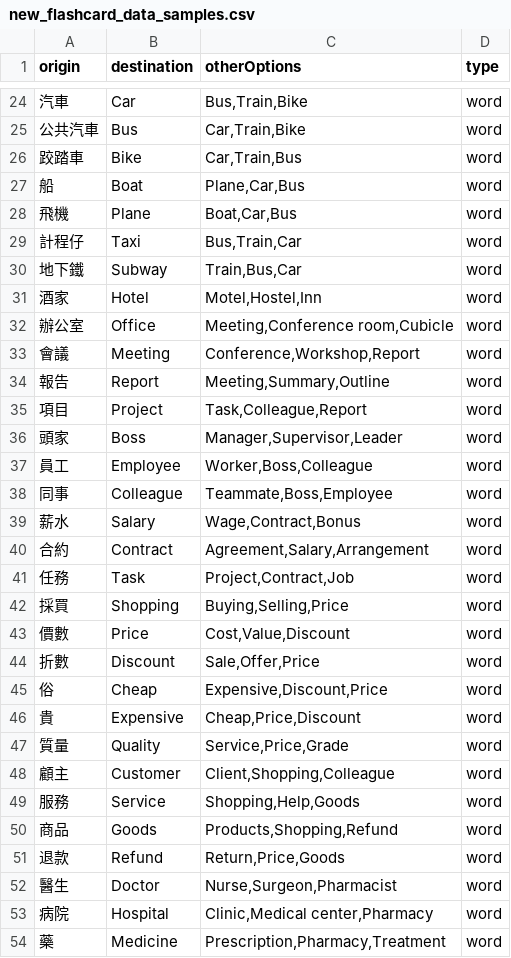
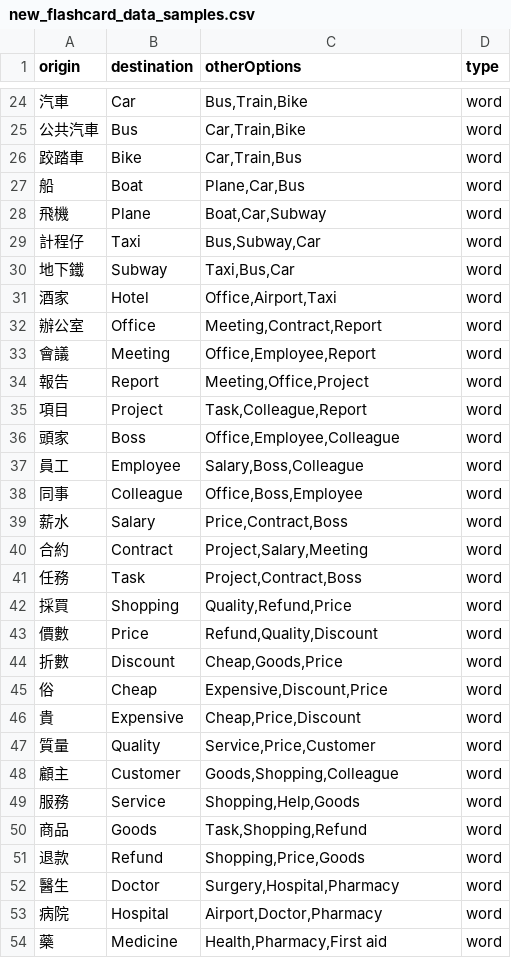
Before and after one commit to HokkienTranslation/HokkienTranslation, a CSV file: HokkienTranslation/data/new_flashcard_data_samples.csv, drawn as a sheet; only a part is shown, gaps mark what is left out; the diff covers the shown part only.

Commit message:
feat: add audio upload and CSV update scripts for flashcards

```diff
--- a/HokkienTranslation/data/new_flashcard_data_samples.csv
+++ b/HokkienTranslation/data/new_flashcard_data_samples.csv
@@ -27,28 +27,28 @@ origin,destination,otherOptions,type
 船,Boat,"Plane,Car,Bus",word
-飛機,Plane,"Boat,Car,Bus",word
-計程仔,Taxi,"Bus,Train,Car",word
-地下鐵,Subway,"Train,Bus,Car",word
-酒家,Hotel,"Motel,Hostel,Inn",word
-辦公室,Office,"Meeting,Conference room,Cubicle",word
-會議,Meeting,"Conference,Workshop,Report",word
-報告,Report,"Meeting,Summary,Outline",word
+飛機,Plane,"Boat,Car,Subway",word
+計程仔,Taxi,"Bus,Subway,Car",word
+地下鐵,Subway,"Taxi,Bus,Car",word
+酒家,Hotel,"Office,Airport,Taxi",word
+辦公室,Office,"Meeting,Contract,Report",word
+會議,Meeting,"Office,Employee,Report",word
+報告,Report,"Meeting,Office,Project",word
 項目,Project,"Task,Colleague,Report",word
-頭家,Boss,"Manager,Supervisor,Leader",word
-員工,Employee,"Worker,Boss,Colleague",word
-同事,Colleague,"Teammate,Boss,Employee",word
-薪水,Salary,"Wage,Contract,Bonus",word
-合約,Contract,"Agreement,Salary,Arrangement",word
-任務,Task,"Project,Contract,Job",word
-採買,Shopping,"Buying,Selling,Price",word
-價數,Price,"Cost,Value,Discount",word
-折數,Discount,"Sale,Offer,Price",word
+頭家,Boss,"Office,Employee,Colleague",word
+員工,Employee,"Salary,Boss,Colleague",word
+同事,Colleague,"Office,Boss,Employee",word
+薪水,Salary,"Price,Contract,Boss",word
+合約,Contract,"Project,Salary,Meeting",word
+任務,Task,"Project,Contract,Boss",word
+採買,Shopping,"Quality,Refund,Price",word
+價數,Price,"Refund,Quality,Discount",word
+折數,Discount,"Cheap,Goods,Price",word
 俗,Cheap,"Expensive,Discount,Price",word
 貴,Expensive,"Cheap,Price,Discount",word
-質量,Quality,"Service,Price,Grade",word
-顧主,Customer,"Client,Shopping,Colleague",word
+質量,Quality,"Service,Price,Customer",word
+顧主,Customer,"Goods,Shopping,Colleague",word
 服務,Service,"Shopping,Help,Goods",word
-商品,Goods,"Products,Shopping,Refund",word
-退款,Refund,"Return,Price,Goods",word
-醫生,Doctor,"Nurse,Surgeon,Pharmacist",word
-病院,Hospital,"Clinic,Medical center,Pharmacy",word
-藥,Medicine,"Prescription,Pharmacy,Treatment",word
+商品,Goods,"Task,Shopping,Refund",word
+退款,Refund,"Shopping,Price,Goods",word
+醫生,Doctor,"Surgery,Hospital,Pharmacy",word
+病院,Hospital,"Airport,Doctor,Pharmacy",word
+藥,Medicine,"Health,Pharmacy,First aid",word
```
Also changed, not shown: 62 edited cells elsewhere in this file, 6 other files.
